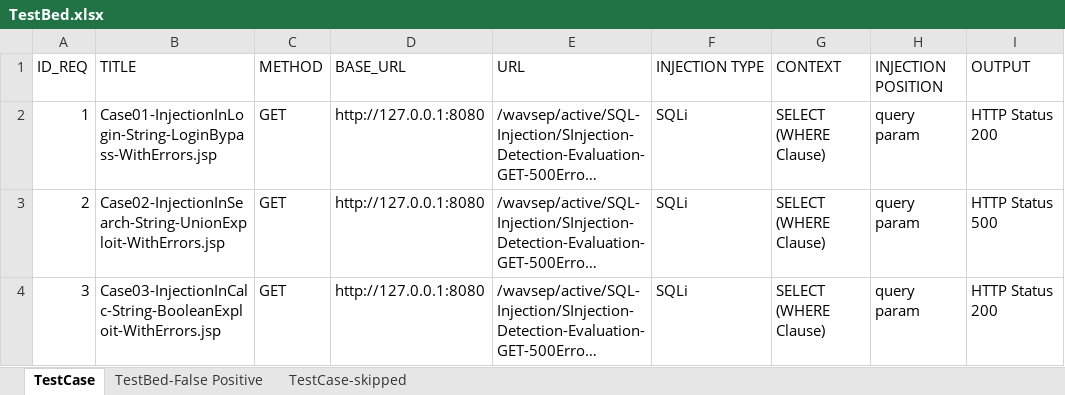
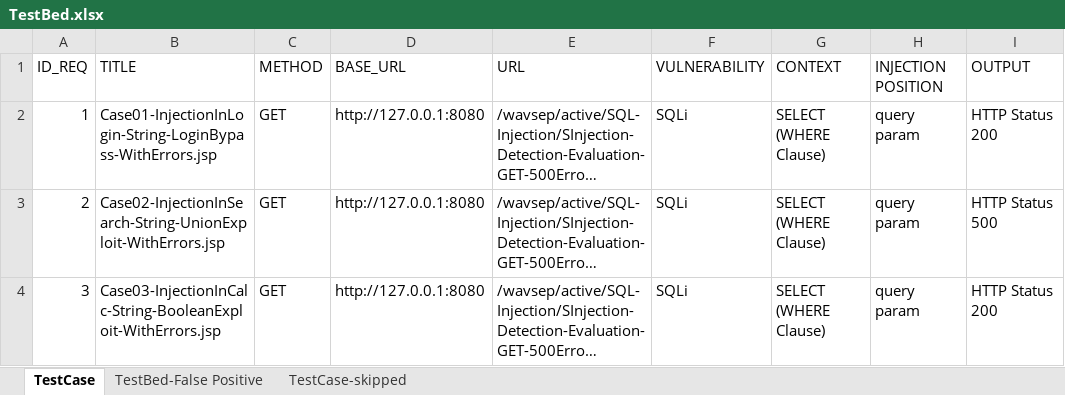
Before and after one commit to NS-unina/Rule-Based-Fuzzer, an Excel workbook: testbed/TestBed.xlsx, sheet TestCase, drawn as a sheet; only a part is shown; long unchanged cells end in …; values as stored, in another font and other column widths than the file's, no borders; table styles not drawn; the diff names each change by its address in the sheet, - before the commit and + after, or states it on an @@ line.

```diff
--- a/testbed/TestBed.xlsx (sheet TestCase)
+++ b/testbed/TestBed.xlsx (sheet TestCase)
-F1: INJECTION TYPE
+F1: VULNERABILITY
```
Also changed, not shown: sheet TestBed-False Positive, sheet TestCase-skipped, 28 other files.
